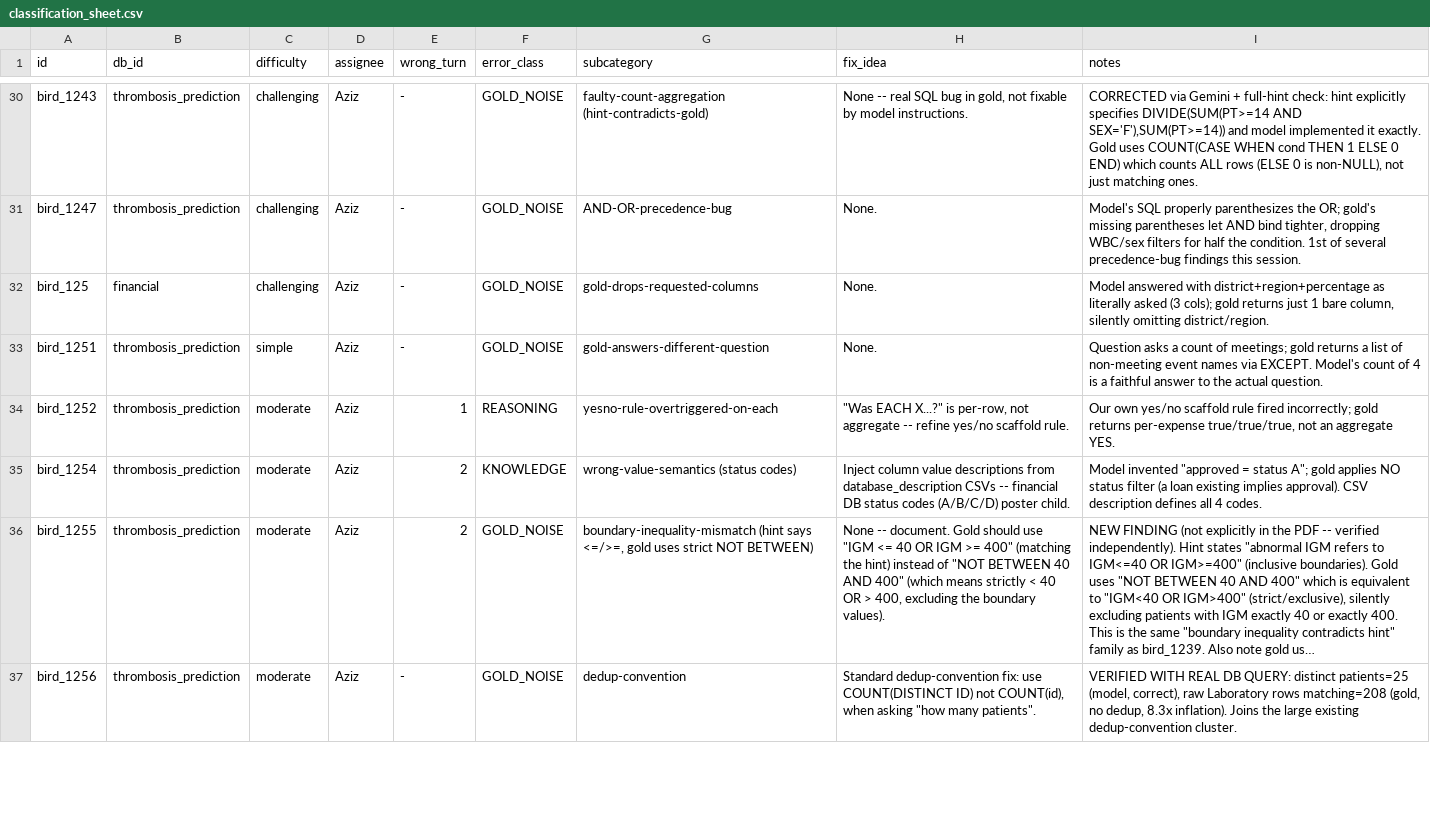
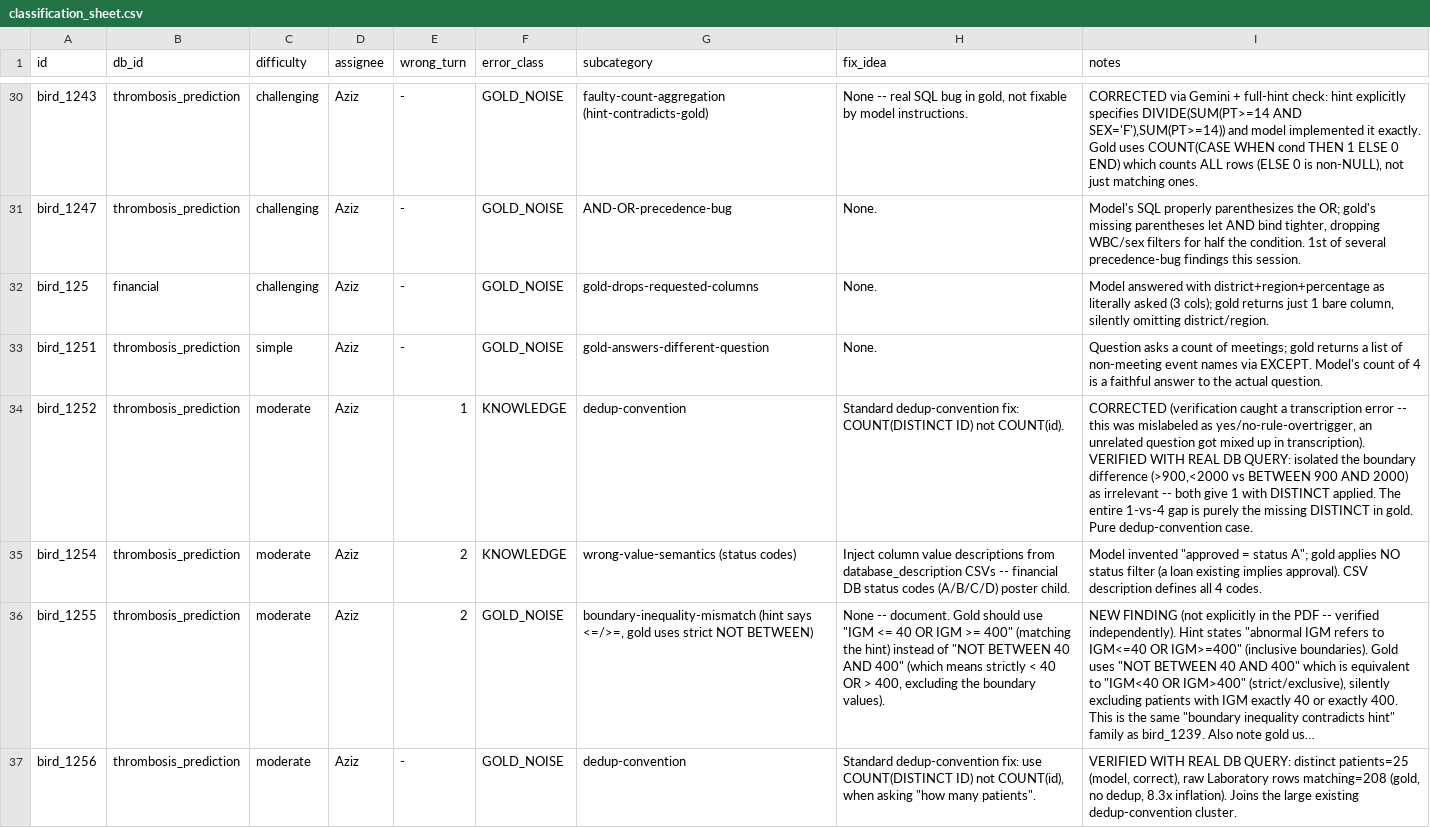
Before and after one commit to AzizChouria/db-rlm, a CSV file: transcripts/rhigh_500/classification_sheet.csv, drawn as a sheet; only a part is shown, gaps mark what is left out; long unchanged cells end in ….

Commit message:
classification sheet: full live-verification pass on all 79 (21 deep + 58 SQL re-execution), 1 correction found (bird_1252)

```diff
--- a/transcripts/rhigh_500/classification_sheet.csv
+++ b/transcripts/rhigh_500/classification_sheet.csv
@@ -33,3 +33,3 @@ bird_125,financial,challenging,Aziz,-,GOLD_NOISE,gold-drops-requested-columns,No
 bird_1251,thrombosis_prediction,simple,Aziz,-,GOLD_NOISE,gold-answers-different-question,None.,Question asks a count of meetings; gold returns a list of non-meeting event names via EXCEPT. Model's count of 4 is a faithful answer to the actual question.
-bird_1252,thrombosis_prediction,moderate,Aziz,1,REASONING,yesno-rule-overtriggered-on-each,"""Was EACH X...?"" is per-row, not aggregate -- refine yes/no scaffold rule.","Our own yes/no scaffold rule fired incorrectly; gold returns per-expense true/true/true, not an aggregate YES."
+bird_1252,thrombosis_prediction,moderate,Aziz,1,KNOWLEDGE,dedup-convention,Standard dedup-convention fix: COUNT(DISTINCT ID) not COUNT(id).,"CORRECTED (verification caught a transcription error -- this was mislabeled as yes/no-rule-overtrigger, an unrelated question got mixed up in transcription). VERIFIED WITH REAL DB QUERY: isolated the boundary difference (>900,<2000 vs BETWEEN 900 AND 2000) as irrelevant -- both give 1 with DISTINCT applied. The entire 1-vs-4 gap is purely the missing DISTINCT in gold. Pure dedup-convention case."
 bird_1254,thrombosis_prediction,moderate,Aziz,2,KNOWLEDGE,wrong-value-semantics (status codes),Inject column value descriptions from database_description CSVs -- financial DB status codes (A/B/C/D) poster child.,"Model invented ""approved = status A""; gold applies NO status filter (a loan existing implies approval). CSV description defines all 4 codes."
```
